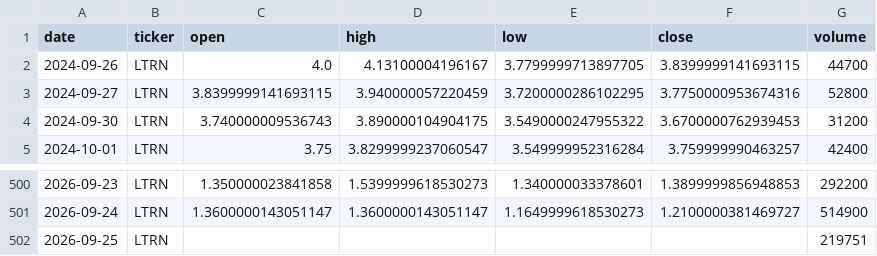
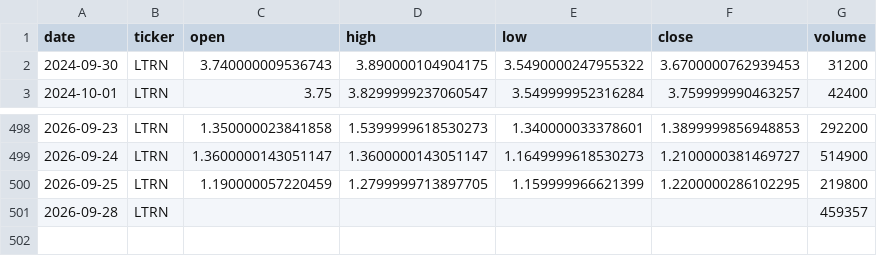
Before and after one commit to averma-ltrn/ltrn-stock-analyzer, a CSV file: data/raw/ltrn_prices_raw.csv, drawn as a sheet; only a part is shown, gaps mark what is left out.

```diff
--- a/data/raw/ltrn_prices_raw.csv
+++ b/data/raw/ltrn_prices_raw.csv
@@ -1,4 +1,2 @@
 date,ticker,open,high,low,close,volume
-2024-09-26,LTRN,4.0,4.13100004196167,3.7799999713897705,3.8399999141693115,44700
-2024-09-27,LTRN,3.8399999141693115,3.940000057220459,3.7200000286102295,3.7750000953674316,52800
 2024-09-30,LTRN,3.740000009536743,3.890000104904175,3.5490000247955322,3.6700000762939453,31200
@@ -501,2 +499,3 @@ date,ticker,open,high,low,close,volume
 2026-09-24,LTRN,1.3600000143051147,1.3600000143051147,1.1649999618530273,1.2100000381469727,514900
-2026-09-25,LTRN,,,,,219751
+2026-09-25,LTRN,1.190000057220459,1.2799999713897705,1.159999966621399,1.2200000286102295,219800
+2026-09-28,LTRN,,,,,459357
```
Also changed, not shown: data/processed/ltrn_indicators.csv, data/raw/ltrn_fundamentals_raw.csv, 1 other file.
